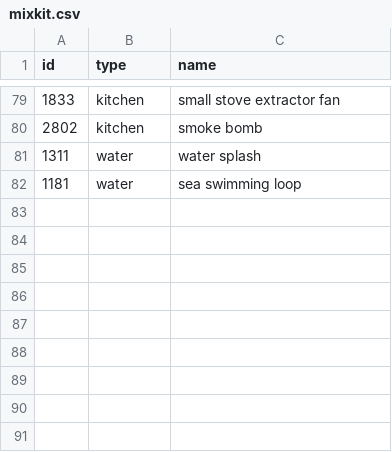
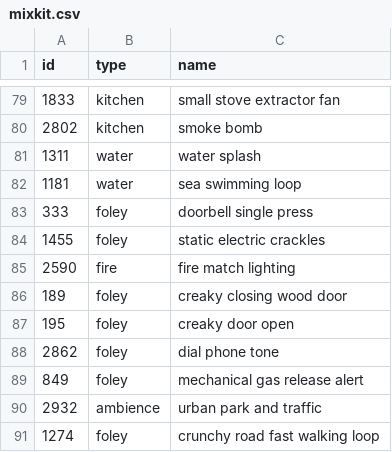
Before and after one commit to enrom1994/Animate-, a CSV file: .claude/kit/sfx/mixkit.csv, drawn as a sheet; only a part is shown, gaps mark what is left out.

```diff
--- a/.claude/kit/sfx/mixkit.csv
+++ b/.claude/kit/sfx/mixkit.csv
@@ -82 +82,10 @@ id,type,name
 1181,water,sea swimming loop
+333,foley,doorbell single press
+1455,foley,static electric crackles
+2590,fire,fire match lighting
+189,foley,creaky closing wood door
+195,foley,creaky door open
+2862,foley,dial phone tone
+849,foley,mechanical gas release alert
+2932,ambience,urban park and traffic
+1274,foley,crunchy road fast walking loop
```
Also changed, not shown: 14 other files.
